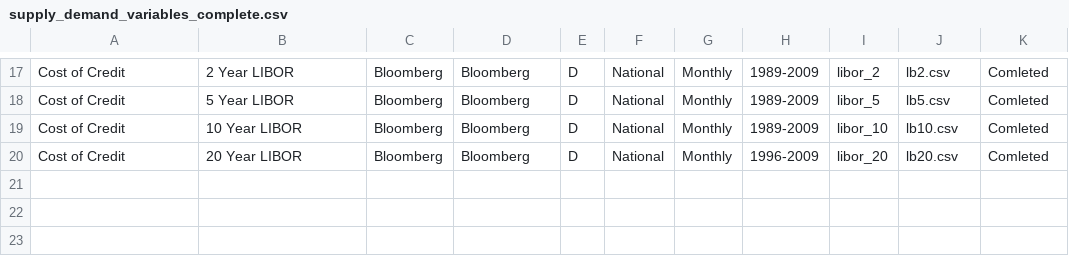
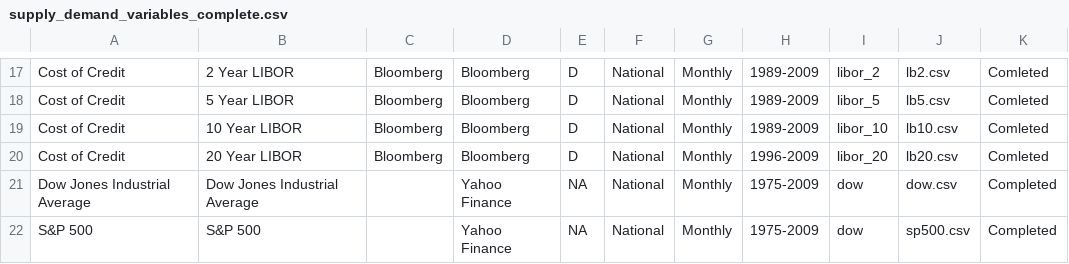
Before and after one commit to zhouzhenghui/svnrepository, a CSV file: SVNRepository/Data/Supply Demand/Data/supply_demand_variables_complete.csv, drawn as a sheet; only a part is shown, gaps mark what is left out.

```diff
--- a/SVNRepository/Data/Supply Demand/Data/supply_demand_variables_complete.csv
+++ b/SVNRepository/Data/Supply Demand/Data/supply_demand_variables_complete.csv
@@ -20 +20,3 @@ Cost of Credit,10 Year LIBOR,Bloomberg,Bloomberg,D,National,Monthly,1989-2009,li
 Cost of Credit,20 Year LIBOR,Bloomberg,Bloomberg,D,National,Monthly,1996-2009,libor_20,lb20.csv,Comleted
+Dow Jones Industrial Average,Dow Jones Industrial Average,,Yahoo Finance,NA,National,Monthly,1975-2009,dow,dow.csv,Completed
+S&P 500,S&P 500,,Yahoo Finance,NA,National,Monthly,1975-2009,dow,sp500.csv,Completed
```
Also changed, not shown: 2 other files.
